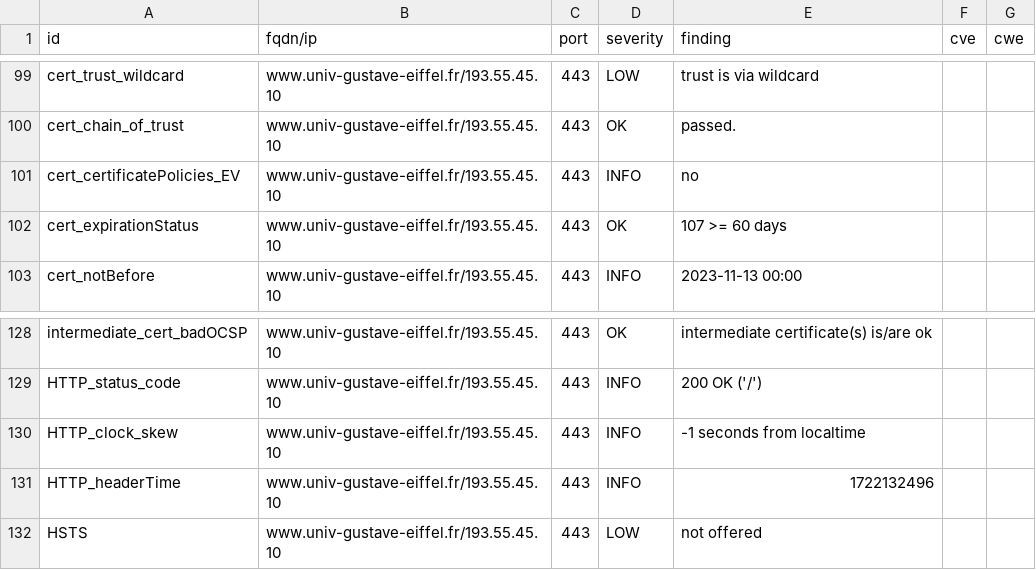
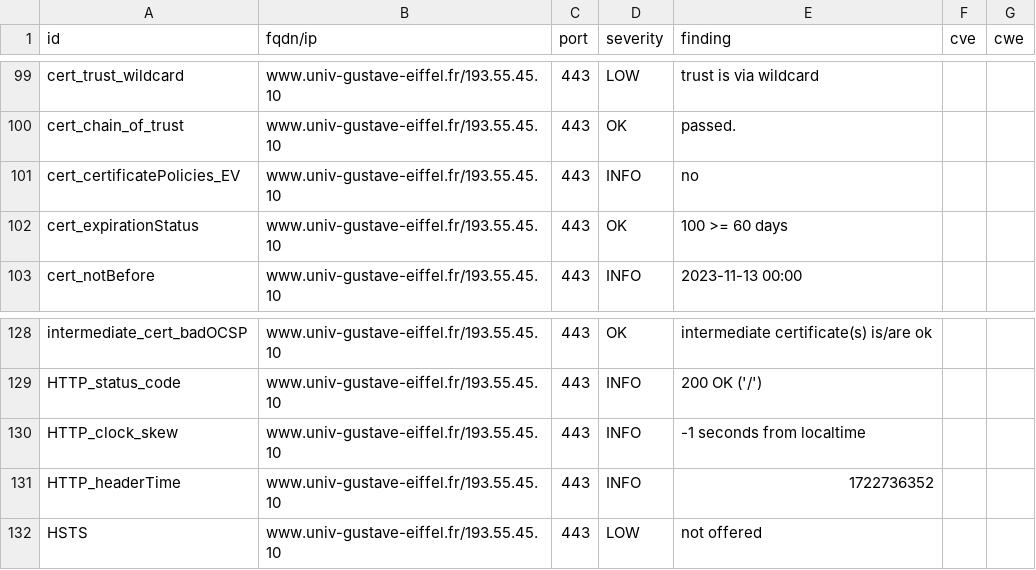
Before and after one commit to Florence-ReseauPro/DashLordReseaupro, a CSV file: results/aHR0cHM6Ly93d3cudW5pdi1ndXN0YXZlLWVpZmZlbC5mci9pbnRlcm5hdGlvbmFsL2V0dWRpYW50cy1pbnRlcm5hdGlvbmF1eA==/testssl.csv, drawn as a sheet; only a part is shown, gaps mark what is left out; the diff names each change by its address in the sheet, - before the commit and + after, or states it on an @@ line.

```diff
--- a/results/aHR0cHM6Ly93d3cudW5pdi1ndXN0YXZlLWVpZmZlbC5mci9pbnRlcm5hdGlvbmFsL2V0dWRpYW50cy1pbnRlcm5hdGlvbmF1eA==/testssl.csv
+++ b/results/aHR0cHM6Ly93d3cudW5pdi1ndXN0YXZlLWVpZmZlbC5mci9pbnRlcm5hdGlvbmFsL2V0dWRpYW50cy1pbnRlcm5hdGlvbmF1eA==/testssl.csv
-E102 (finding): 107 >= 60 days
+E102 (finding): 100 >= 60 days
-E131 (finding): 1722132496
+E131 (finding): 1722736352
```
Also changed, not shown: 11 other files.
